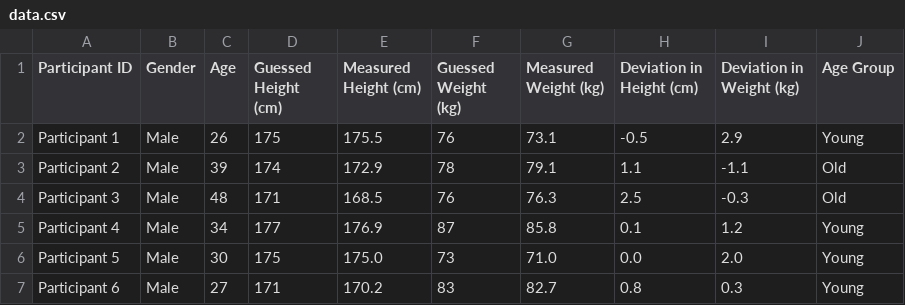
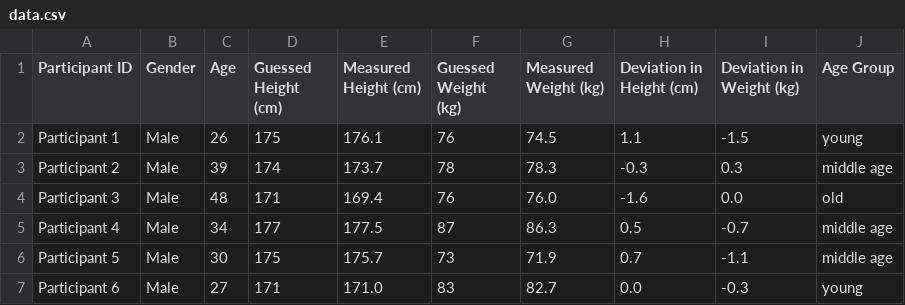
Before and after one commit to LoqmanSamani/tech-bio, a CSV file: data.csv, drawn as a sheet; only a part is shown; the diff covers the shown part only.

```diff
--- a/data.csv
+++ b/data.csv
@@ -1,7 +1,7 @@
 Participant ID,Gender,Age,Guessed Height (cm),Measured Height (cm),Guessed Weight (kg),Measured Weight (kg),Deviation in Height (cm),Deviation in Weight (kg),Age Group
-Participant 1,Male,26,175,175.5,76,73.1,-0.5,2.9,Young
-Participant 2,Male,39,174,172.9,78,79.1,1.1,-1.1,Old
-Participant 3,Male,48,171,168.5,76,76.3,2.5,-0.3,Old
-Participant 4,Male,34,177,176.9,87,85.8,0.1,1.2,Young
-Participant 5,Male,30,175,175.0,73,71.0,0.0,2.0,Young
-Participant 6,Male,27,171,170.2,83,82.7,0.8,0.3,Young
+Participant 1,Male,26,175,176.1,76,74.5,1.1,-1.5,young
+Participant 2,Male,39,174,173.7,78,78.3,-0.3,0.3,middle age
+Participant 3,Male,48,171,169.4,76,76.0,-1.6,0.0,old
+Participant 4,Male,34,177,177.5,87,86.3,0.5,-0.7,middle age
+Participant 5,Male,30,175,175.7,73,71.9,0.7,-1.1,middle age
+Participant 6,Male,27,171,171.0,83,82.7,0.0,-0.3,young
```
Also changed, not shown: 164 edited cells elsewhere in this file, retrieved_data.csv, 15 other files.
